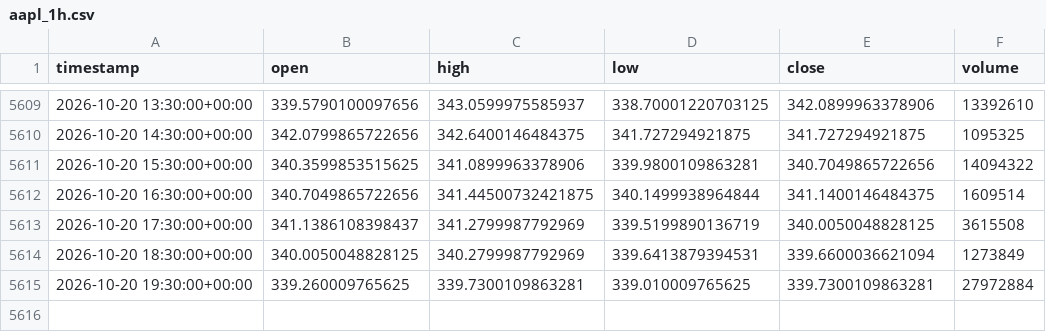
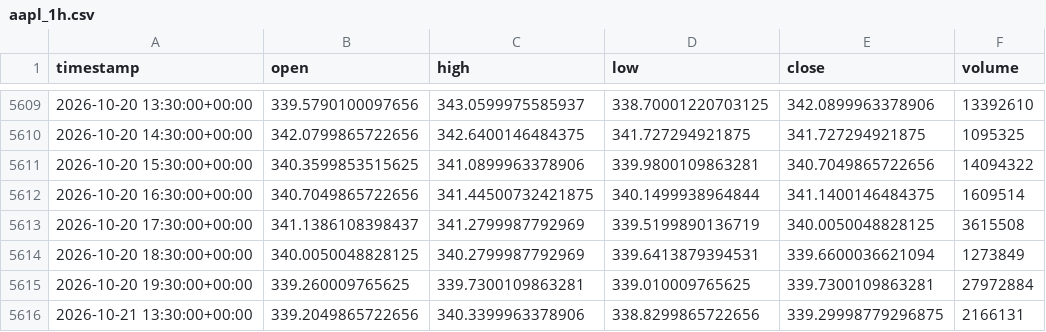
Before and after one commit to junamiweb/FADE_PROJECT, a CSV file: aapl_1h.csv, drawn as a sheet; only a part is shown, gaps mark what is left out; the diff names each change by its address in the sheet, - before the commit and + after, or states it on an @@ line.

```diff
--- a/aapl_1h.csv
+++ b/aapl_1h.csv
+row 5616: 2026-10-21 13:30:00+00:00 | 339.2049865722656 | 340.3399963378906 | 338.8299865722656 | 339.29998779296875 | 2166131
```
Also changed, not shown: spy_1h.csv, 29 other files.
